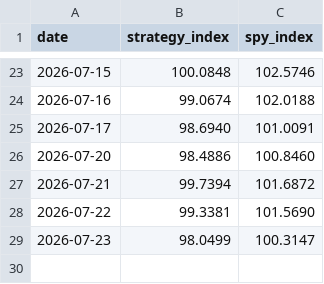
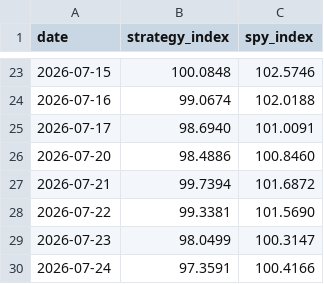
Before and after one commit to aterhune19845/trade-signals, a CSV file: performance/nav.csv, drawn as a sheet; only a part is shown, gaps mark what is left out.

Commit message:
ALERT data-source mismatch 2026-07-24T20:20:56Z — signal withheld (2026-07-24 vs 2026-07-24)

```diff
--- a/performance/nav.csv
+++ b/performance/nav.csv
@@ -29 +29,2 @@ date,strategy_index,spy_index
 2026-07-23,98.0499,100.3147
+2026-07-24,97.3591,100.4166
```
Also changed, not shown: 3 other files.
